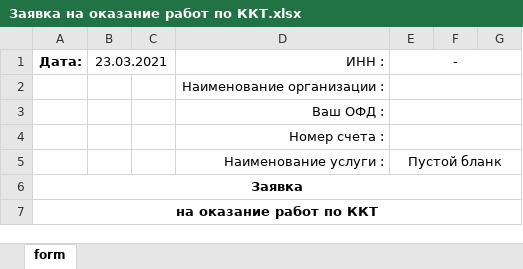
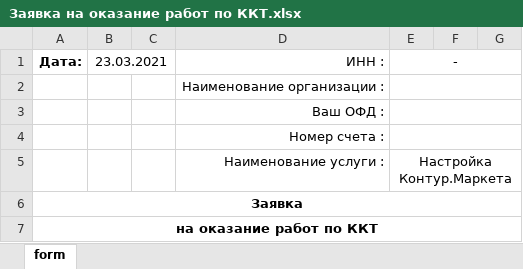
Before and after one commit to acecrosser/utilitca, an Excel workbook: data/Заявка на оказание работ по ККТ.xlsx, sheet form, drawn as a sheet; only a part is shown; values as stored, in another font and other column widths than the file's, no borders; the diff names each change by its address in the sheet, - before the commit and + after, or states it on an @@ line.

```diff
--- a/data/Заявка на оказание работ по ККТ.xlsx (sheet form)
+++ b/data/Заявка на оказание работ по ККТ.xlsx (sheet form)
-E5 (-): Пустой бланк
+E5 (-): Настройка Контур.Маркета
```
Also changed, not shown: data/Реестр выполненных работ (Регистрация и фискализация одной единицы ККТ).xlsx, 1 other file.
